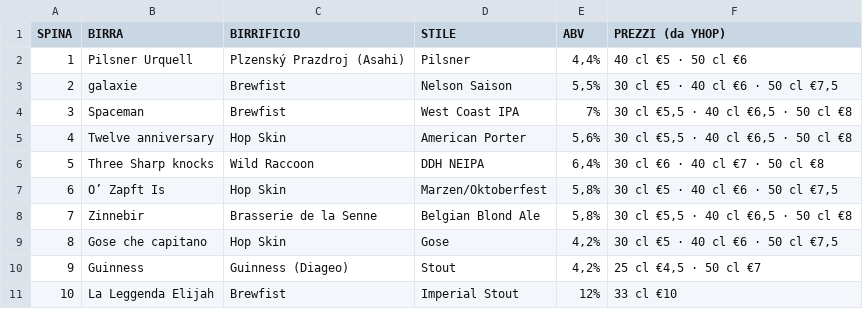
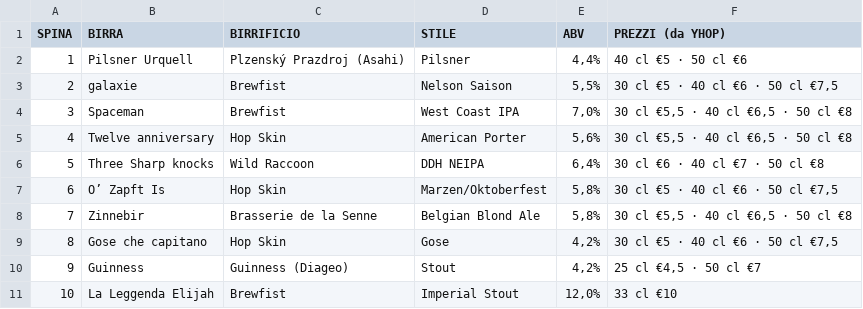
Before and after one commit to developedbymelis/pivo-birre, a CSV file: spine.csv, drawn as a sheet.

Commit message:
PIVO: aggiornamento automatico

```diff
--- a/spine.csv
+++ b/spine.csv
@@ -3,3 +3,3 @@ SPINA,BIRRA,BIRRIFICIO,STILE,ABV,PREZZI (da YHOP)
 2,galaxie,Brewfist,Nelson Saison,"5,5%","30 cl €5 · 40 cl €6 · 50 cl €7,5"
-3,Spaceman,Brewfist,West Coast IPA,7%,"30 cl €5,5 · 40 cl €6,5 · 50 cl €8"
+3,Spaceman,Brewfist,West Coast IPA,"7,0%","30 cl €5,5 · 40 cl €6,5 · 50 cl €8"
 4,Twelve anniversary,Hop Skin,American Porter,"5,6%","30 cl €5,5 · 40 cl €6,5 · 50 cl €8"
@@ -10,2 +10,2 @@ SPINA,BIRRA,BIRRIFICIO,STILE,ABV,PREZZI (da YHOP)
 9,Guinness,Guinness (Diageo),Stout,"4,2%","25 cl €4,5 · 50 cl €7"
-10,La Leggenda Elijah,Brewfist,Imperial Stout,12%,33 cl €10
+10,La Leggenda Elijah,Brewfist,Imperial Stout,"12,0%",33 cl €10
```
